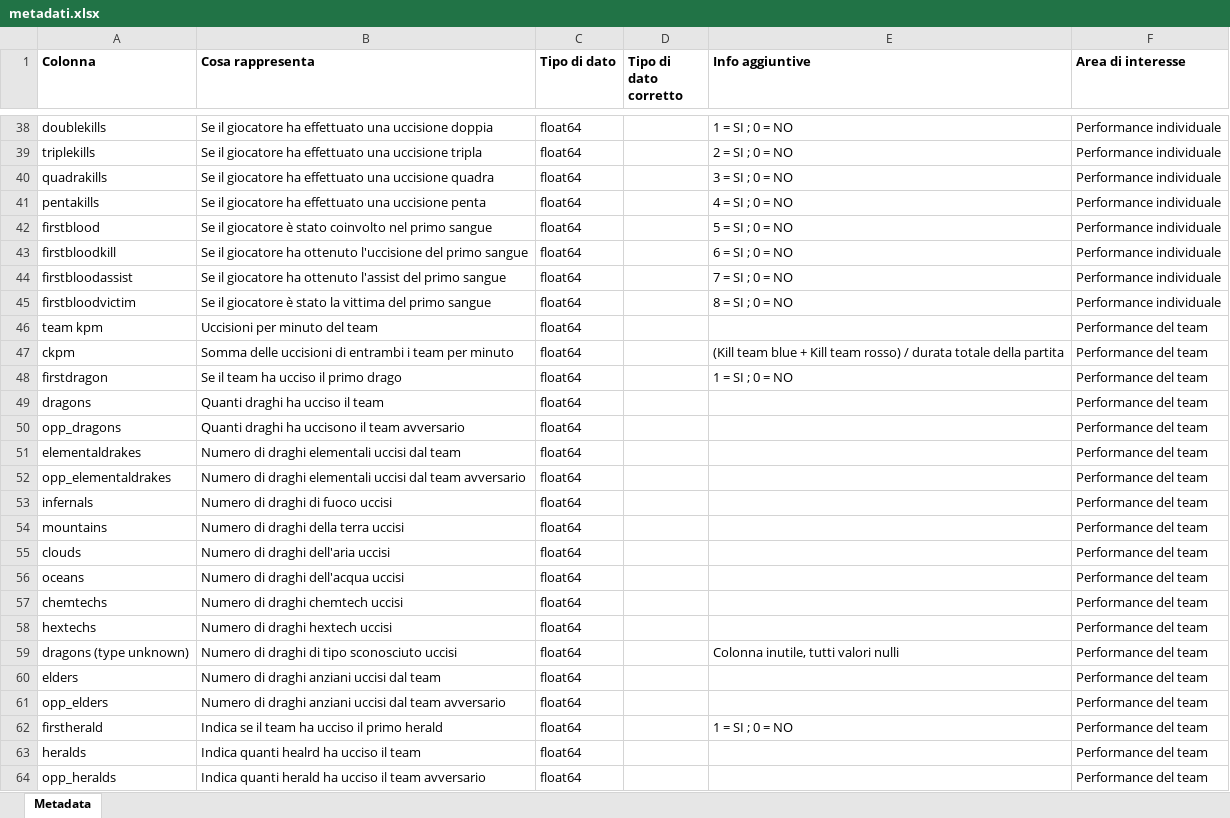
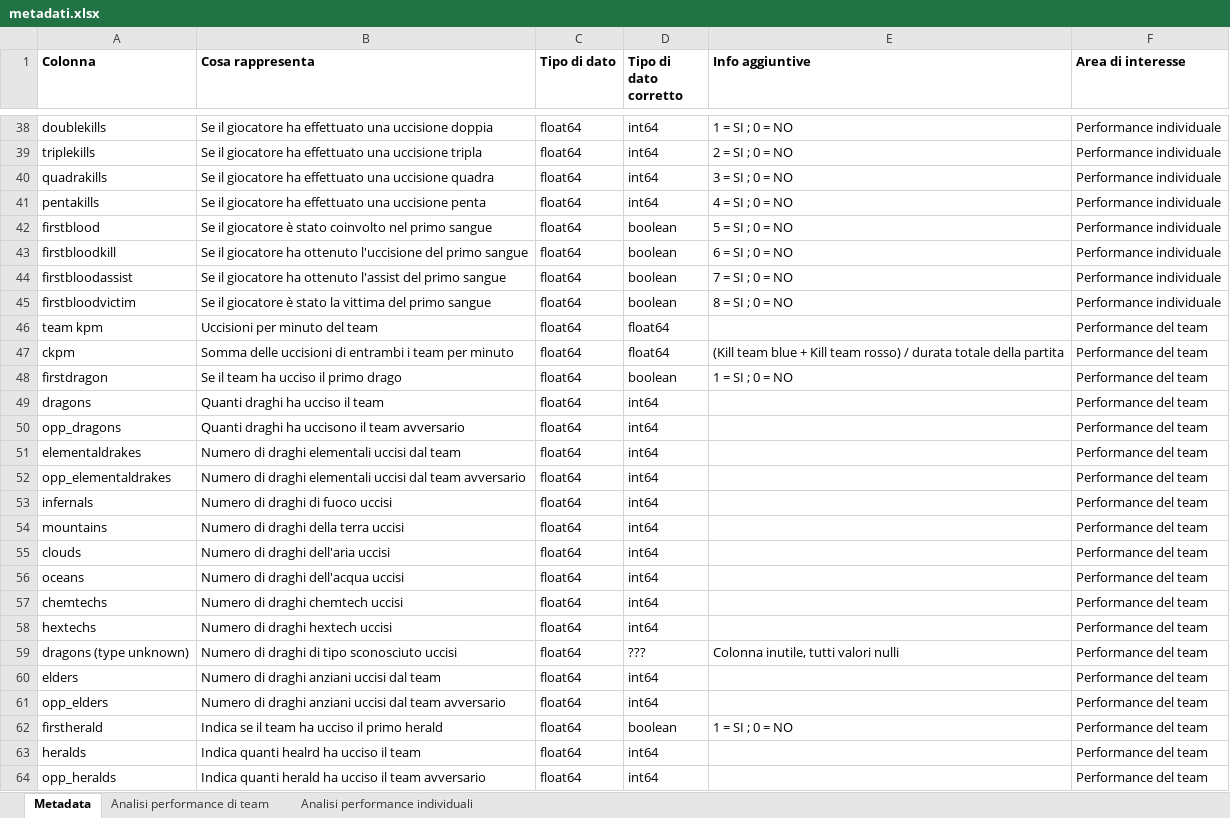
Before and after one commit to AnalystEca/G2-project-analysis, an Excel workbook: metadati.xlsx, sheet Metadata, drawn as a sheet; only a part is shown, gaps mark what is left out; values as stored, in another font and other column widths than the file's, no borders; the diff covers the shown part only; the diff names each change by its address in the sheet, - before the commit and + after, or states it on an @@ line.

Commit message:
scritti i dtypes appropriati sul file metadati e crate schede guida per analisi di team e individuali

```diff
--- a/metadati.xlsx (sheet Metadata)
+++ b/metadati.xlsx (sheet Metadata)
+sheet tab: Analisi performance di team
+sheet tab: Analisi performance individuali
-D38:D41 (Tipo di dato corretto): (empty)
+D38:D41 (Tipo di dato corretto): int64
-D42:D45 (Tipo di dato corretto): (empty)
+D42:D45 (Tipo di dato corretto): boolean
-D46:D47 (Tipo di dato corretto): (empty)
+D46:D47 (Tipo di dato corretto): float64
-D48 (Tipo di dato corretto): (empty)
+D48 (Tipo di dato corretto): boolean
-D49:D58 (Tipo di dato corretto): (empty)
+D49:D58 (Tipo di dato corretto): int64
-D59 (Tipo di dato corretto): (empty)
+D59 (Tipo di dato corretto): ???
-D60:D61 (Tipo di dato corretto): (empty)
+D60:D61 (Tipo di dato corretto): int64
-D62 (Tipo di dato corretto): (empty)
+D62 (Tipo di dato corretto): boolean
-D63:D64 (Tipo di dato corretto): (empty)
+D63:D64 (Tipo di dato corretto): int64
```
Also changed, not shown: 128 edited cells elsewhere in this sheet, 1 other file.
